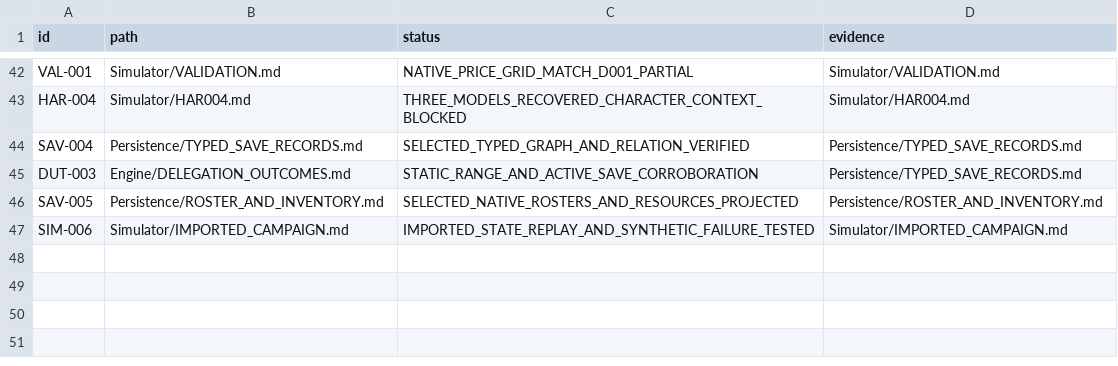
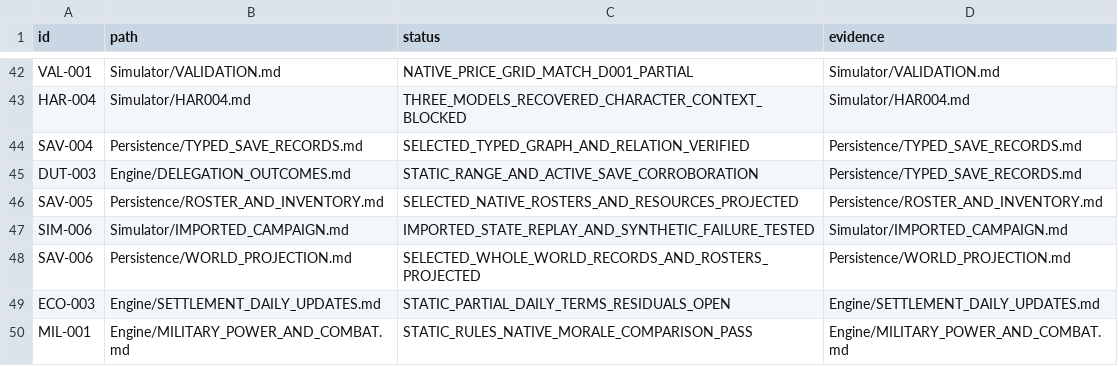
Before and after one commit to andreivonmariano-dotcom/BANNERLORD, a CSV file: ResearchLab/CATALOG.csv, drawn as a sheet; only a part is shown, gaps mark what is left out; the diff names each change by its address in the sheet, - before the commit and + after, or states it on an @@ line.

```diff
--- a/ResearchLab/CATALOG.csv
+++ b/ResearchLab/CATALOG.csv
+row 48: SAV-006 | Persistence/WORLD_PROJECTION.md | SELECTED_WHOLE_WORLD_RECORDS_AND_ROSTERS_PROJECTED | Persistence/WORLD_PROJECTION.md
+row 49: ECO-003 | Engine/SETTLEMENT_DAILY_UPDATES.md | STATIC_PARTIAL_DAILY_TERMS_RESIDUALS_OPEN | Engine/SETTLEMENT_DAILY_UPDATES.md
+row 50: MIL-001 | Engine/MILITARY_POWER_AND_COMBAT.md | STATIC_RULES_NATIVE_MORALE_COMPARISON_PASS | Engine/MILITARY_POWER_AND_COMBAT.md
```
Also changed, not shown: ResearchLab/EXPERIMENT_MATRIX.csv, ResearchLab/Failures/REGISTER.csv, 8 other files.
